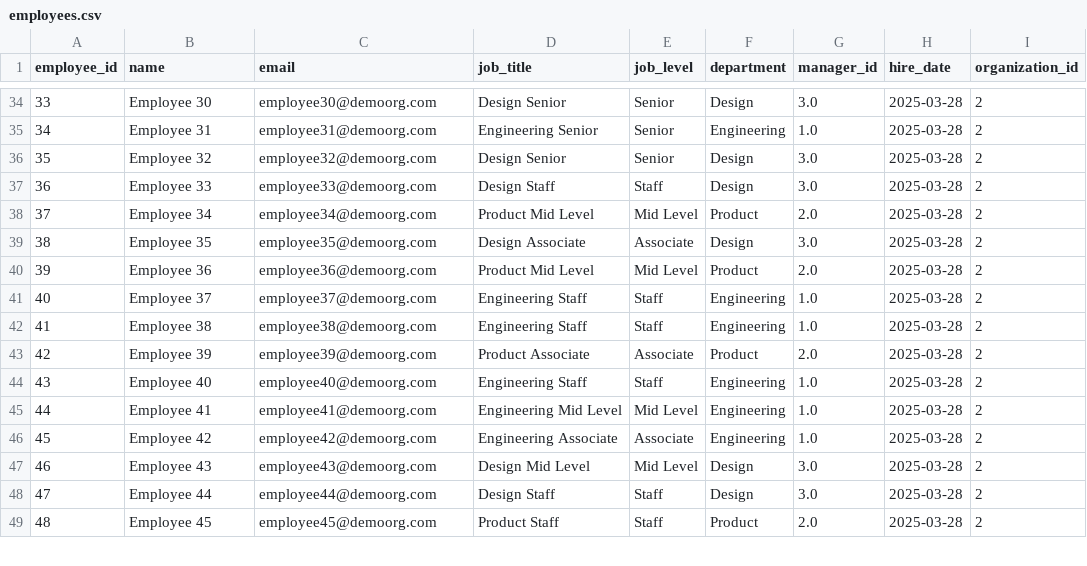
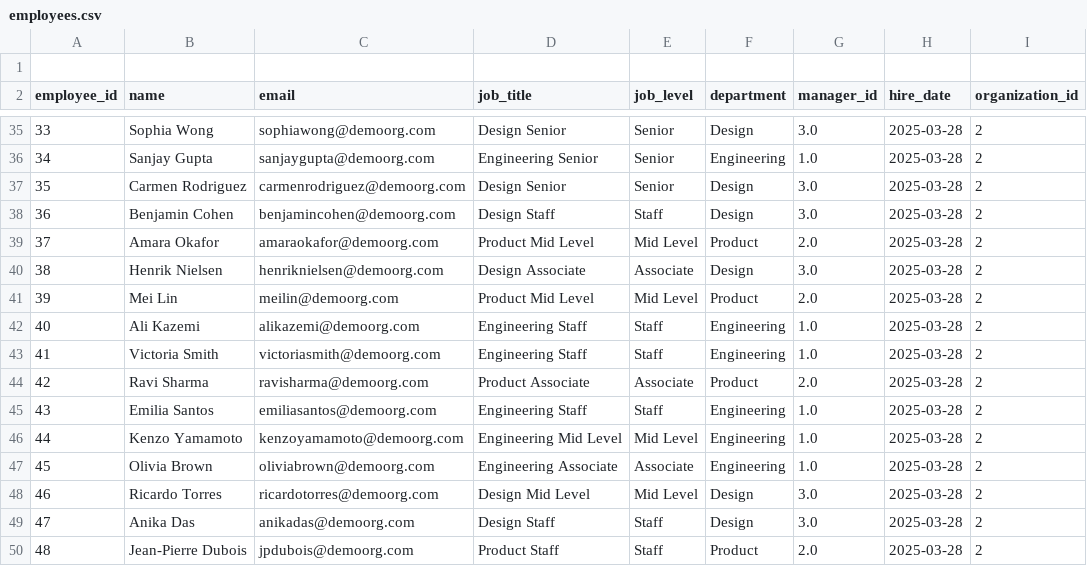
Before and after one commit to brnduarte/skillmatrix, a CSV file: employees.csv, drawn as a sheet; only a part is shown, gaps mark what is left out; the diff covers the shown part only.

```diff
--- a/employees.csv
+++ b/employees.csv
@@ -1 +1,2 @@
+
 employee_id,name,email,job_title,job_level,department,manager_id,hire_date,organization_id
@@ -34,16 +35,16 @@ employee_id,name,email,job_title,job_level,department,manager_id,hire_date,organ
-33,Employee 30,employee30@demoorg.com,Design Senior,Senior,Design,3.0,2025-03-28,2
-34,Employee 31,employee31@demoorg.com,Engineering Senior,Senior,Engineering,1.0,2025-03-28,2
-35,Employee 32,employee32@demoorg.com,Design Senior,Senior,Design,3.0,2025-03-28,2
-36,Employee 33,employee33@demoorg.com,Design Staff,Staff,Design,3.0,2025-03-28,2
-37,Employee 34,employee34@demoorg.com,Product Mid Level,Mid Level,Product,2.0,2025-03-28,2
-38,Employee 35,employee35@demoorg.com,Design Associate,Associate,Design,3.0,2025-03-28,2
-39,Employee 36,employee36@demoorg.com,Product Mid Level,Mid Level,Product,2.0,2025-03-28,2
-40,Employee 37,employee37@demoorg.com,Engineering Staff,Staff,Engineering,1.0,2025-03-28,2
-41,Employee 38,employee38@demoorg.com,Engineering Staff,Staff,Engineering,1.0,2025-03-28,2
-42,Employee 39,employee39@demoorg.com,Product Associate,Associate,Product,2.0,2025-03-28,2
-43,Employee 40,employee40@demoorg.com,Engineering Staff,Staff,Engineering,1.0,2025-03-28,2
-44,Employee 41,employee41@demoorg.com,Engineering Mid Level,Mid Level,Engineering,1.0,2025-03-28,2
-45,Employee 42,employee42@demoorg.com,Engineering Associate,Associate,Engineering,1.0,2025-03-28,2
-46,Employee 43,employee43@demoorg.com,Design Mid Level,Mid Level,Design,3.0,2025-03-28,2
-47,Employee 44,employee44@demoorg.com,Design Staff,Staff,Design,3.0,2025-03-28,2
-48,Employee 45,employee45@demoorg.com,Product Staff,Staff,Product,2.0,2025-03-28,2
+33,Sophia Wong,sophiawong@demoorg.com,Design Senior,Senior,Design,3.0,2025-03-28,2
+34,Sanjay Gupta,sanjaygupta@demoorg.com,Engineering Senior,Senior,Engineering,1.0,2025-03-28,2
+35,Carmen Rodriguez,carmenrodriguez@demoorg.com,Design Senior,Senior,Design,3.0,2025-03-28,2
+36,Benjamin Cohen,benjamincohen@demoorg.com,Design Staff,Staff,Design,3.0,2025-03-28,2
+37,Amara Okafor,amaraokafor@demoorg.com,Product Mid Level,Mid Level,Product,2.0,2025-03-28,2
+38,Henrik Nielsen,henriknielsen@demoorg.com,Design Associate,Associate,Design,3.0,2025-03-28,2
+39,Mei Lin,meilin@demoorg.com,Product Mid Level,Mid Level,Product,2.0,2025-03-28,2
+40,Ali Kazemi,alikazemi@demoorg.com,Engineering Staff,Staff,Engineering,1.0,2025-03-28,2
+41,Victoria Smith,victoriasmith@demoorg.com,Engineering Staff,Staff,Engineering,1.0,2025-03-28,2
+42,Ravi Sharma,ravisharma@demoorg.com,Product Associate,Associate,Product,2.0,2025-03-28,2
+43,Emilia Santos,emiliasantos@demoorg.com,Engineering Staff,Staff,Engineering,1.0,2025-03-28,2
+44,Kenzo Yamamoto,kenzoyamamoto@demoorg.com,Engineering Mid Level,Mid Level,Engineering,1.0,2025-03-28,2
+45,Olivia Brown,oliviabrown@demoorg.com,Engineering Associate,Associate,Engineering,1.0,2025-03-28,2
+46,Ricardo Torres,ricardotorres@demoorg.com,Design Mid Level,Mid Level,Design,3.0,2025-03-28,2
+47,Anika Das,anikadas@demoorg.com,Design Staff,Staff,Design,3.0,2025-03-28,2
+48,Jean-Pierre Dubois,jpdubois@demoorg.com,Product Staff,Staff,Product,2.0,2025-03-28,2
```
Also changed, not shown: 168 edited cells elsewhere in this file.
